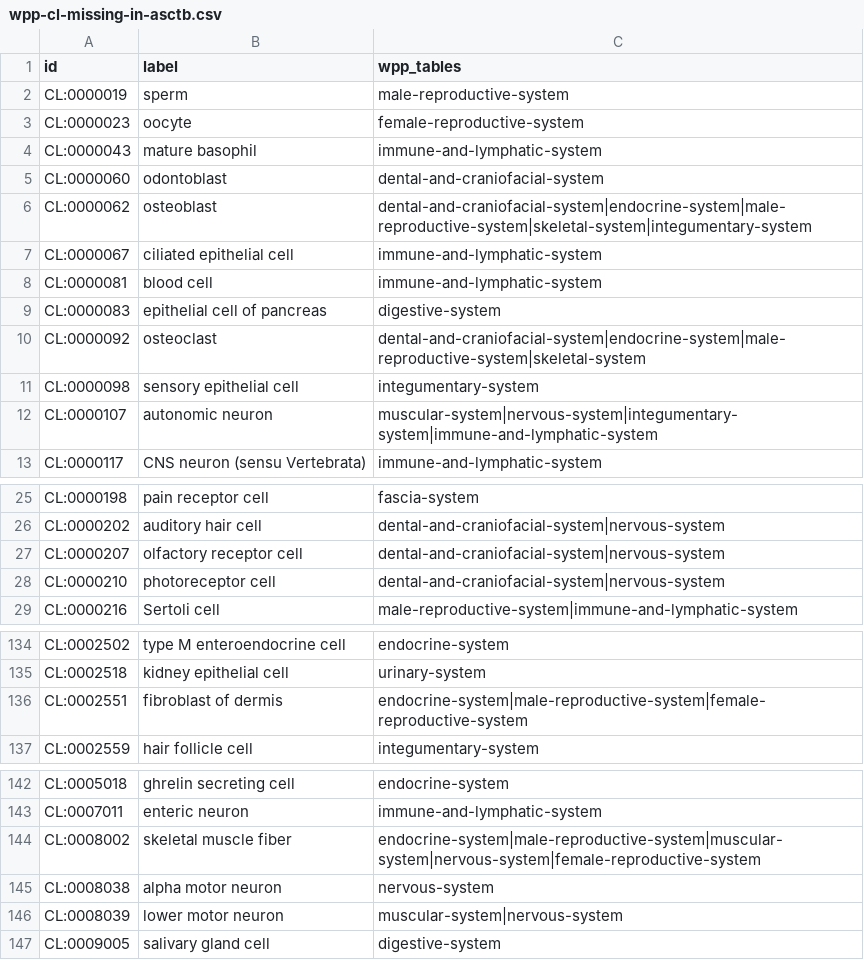
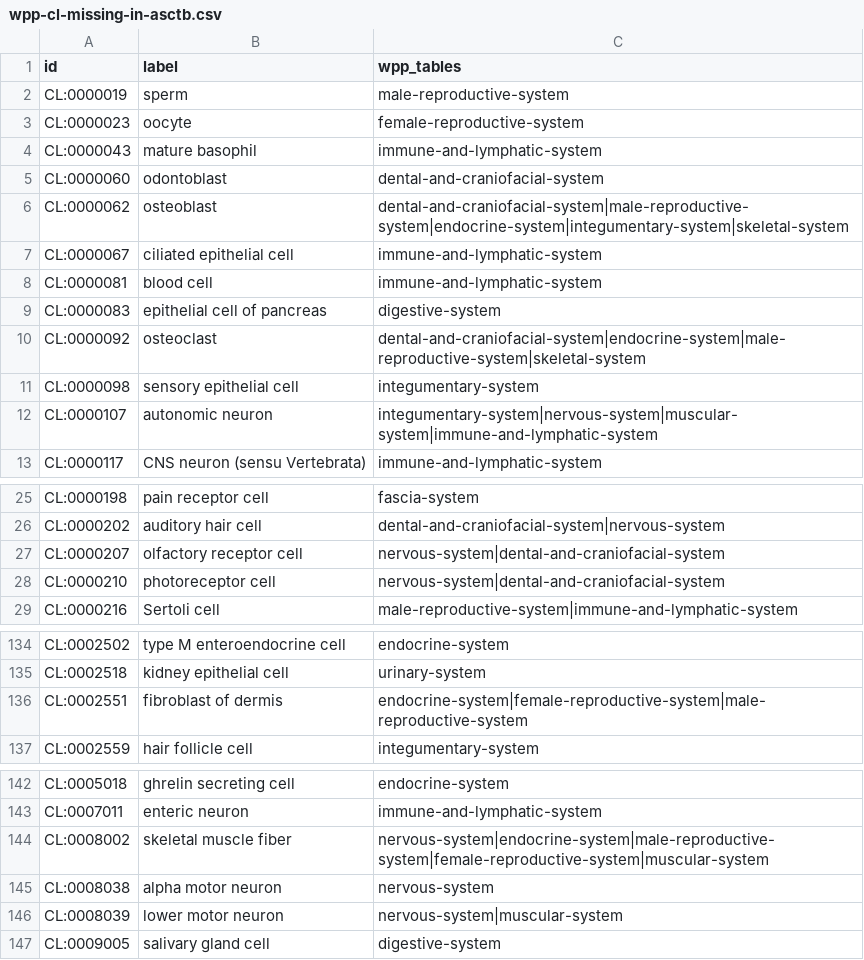
Before and after one commit to wholepersonproject/wpp-data-products, a CSV file: reports/validation/wpp-cl-missing-in-asctb.csv, drawn as a sheet; only a part is shown, gaps mark what is left out; the diff covers the shown part only.

```diff
--- a/reports/validation/wpp-cl-missing-in-asctb.csv
+++ b/reports/validation/wpp-cl-missing-in-asctb.csv
@@ -5,3 +5,3 @@ CL:0000043,mature basophil,immune-and-lymphatic-system
 CL:0000060,odontoblast,dental-and-craniofacial-system
-CL:0000062,osteoblast,dental-and-craniofacial-system|endocrine-system|male-reproductive-system|skeletal-system|integumentary-system
+CL:0000062,osteoblast,dental-and-craniofacial-system|male-reproductive-system|endocrine-system|integumentary-system|skeletal-system
 CL:0000067,ciliated epithelial cell,immune-and-lymphatic-system
@@ -11,3 +11,3 @@ CL:0000092,osteoclast,dental-and-craniofacial-system|endocrine-system|male-repro
 CL:0000098,sensory epithelial cell,integumentary-system
-CL:0000107,autonomic neuron,muscular-system|nervous-system|integumentary-system|immune-and-lymphatic-system
+CL:0000107,autonomic neuron,integumentary-system|nervous-system|muscular-system|immune-and-lymphatic-system
 CL:0000117,CNS neuron (sensu Vertebrata),immune-and-lymphatic-system
@@ -26,4 +26,4 @@ CL:0000198,pain receptor cell,fascia-system
 CL:0000202,auditory hair cell,dental-and-craniofacial-system|nervous-system
-CL:0000207,olfactory receptor cell,dental-and-craniofacial-system|nervous-system
-CL:0000210,photoreceptor cell,dental-and-craniofacial-system|nervous-system
+CL:0000207,olfactory receptor cell,nervous-system|dental-and-craniofacial-system
+CL:0000210,photoreceptor cell,nervous-system|dental-and-craniofacial-system
 CL:0000216,Sertoli cell,male-reproductive-system|immune-and-lymphatic-system
@@ -135,3 +135,3 @@ CL:0002502,type M enteroendocrine cell,endocrine-system
 CL:0002518,kidney epithelial cell,urinary-system
-CL:0002551,fibroblast of dermis,endocrine-system|male-reproductive-system|female-reproductive-system
+CL:0002551,fibroblast of dermis,endocrine-system|female-reproductive-system|male-reproductive-system
 CL:0002559,hair follicle cell,integumentary-system
@@ -143,5 +143,5 @@ CL:0005018,ghrelin secreting cell,endocrine-system
 CL:0007011,enteric neuron,immune-and-lymphatic-system
-CL:0008002,skeletal muscle fiber,endocrine-system|male-reproductive-system|muscular-system|nervous-system|female-reproductive-system
+CL:0008002,skeletal muscle fiber,nervous-system|endocrine-system|male-reproductive-system|female-reproductive-system|muscular-system
 CL:0008038,alpha motor neuron,nervous-system
-CL:0008039,lower motor neuron,muscular-system|nervous-system
+CL:0008039,lower motor neuron,nervous-system|muscular-system
 CL:0009005,salivary gland cell,digestive-system
```
Also changed, not shown: 1 edited cell elsewhere in this file, reports/ad-hoc/named-graphs.csv, reports/validation/wpp-external-references.csv, 13 other files.
